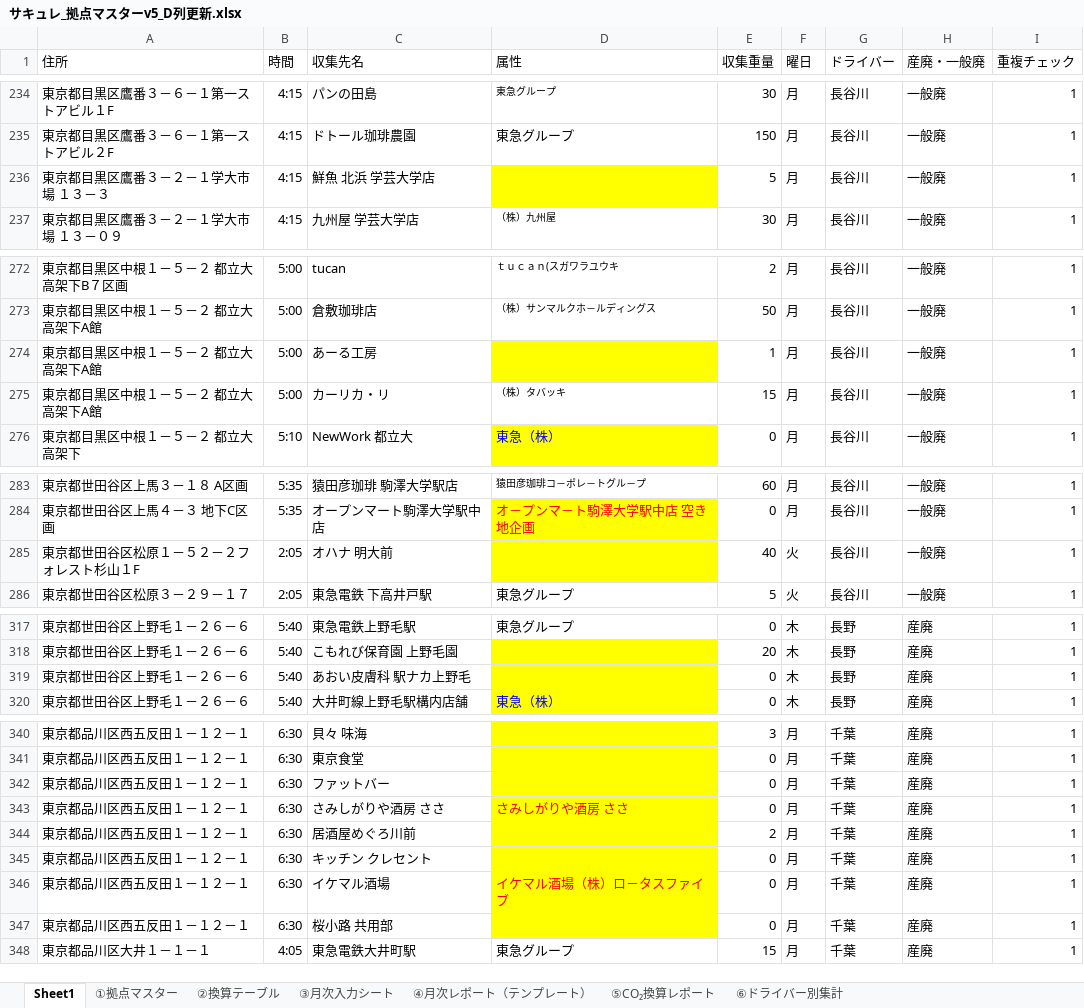
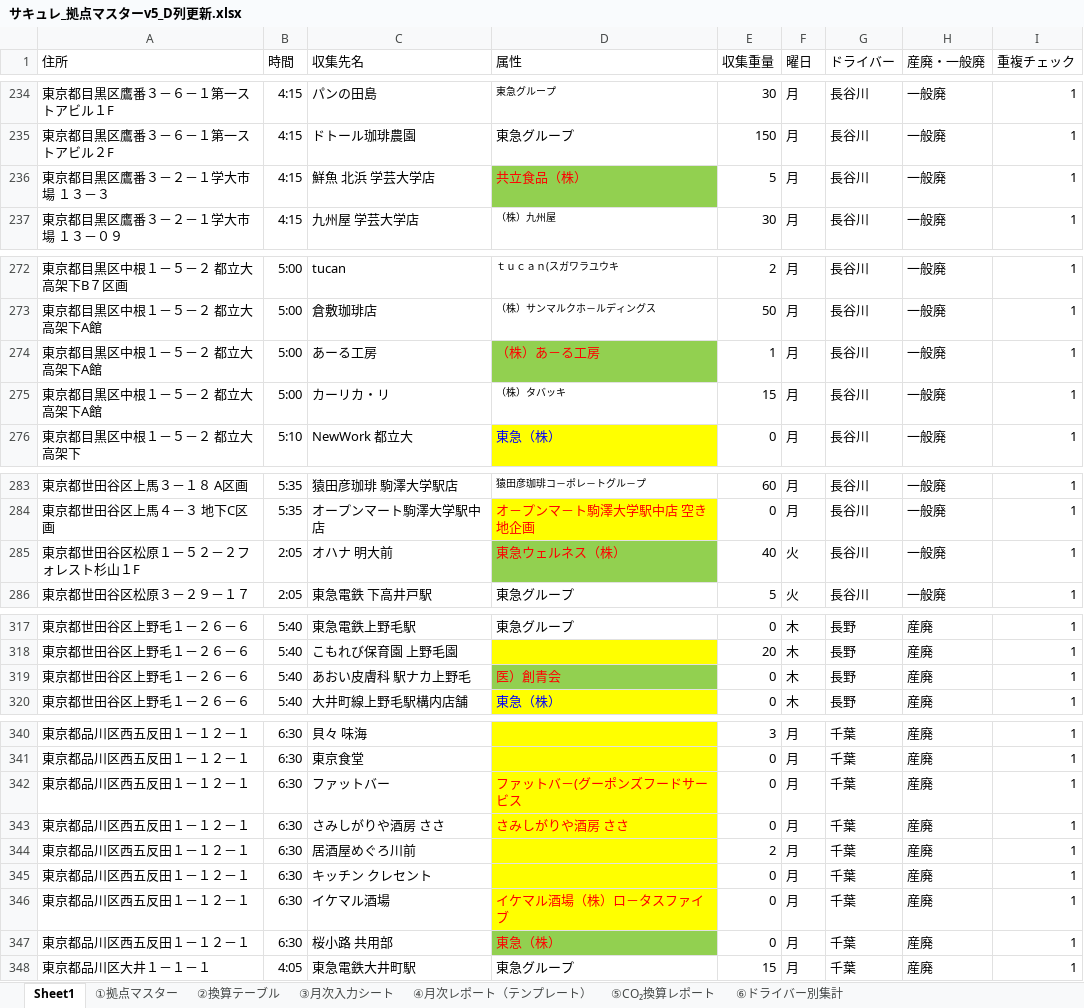
Before and after one commit to monomapblog-ui/sacure, an Excel workbook: サキュレ_拠点マスターv5_D列更新.xlsx, sheet Sheet1, drawn as a sheet; only a part is shown, gaps mark what is left out; values as stored, in another font and other column widths than the file's, no borders; the diff covers the shown part only; the diff names each change by its address in the sheet, - before the commit and + after, or states it on an @@ line.

```diff
--- a/サキュレ_拠点マスターv5_D列更新.xlsx (sheet Sheet1)
+++ b/サキュレ_拠点マスターv5_D列更新.xlsx (sheet Sheet1)
-D236 (属性): (empty)
+D236 (属性): 共立食品（株）
-D236 fill: #FFFF00
+D236 fill: #92D050
-D274 (属性): (empty)
+D274 (属性): （株）あ－る工房
-D274 fill: #FFFF00
+D274 fill: #92D050
-D285 (属性): (empty)
+D285 (属性): 東急ウェルネス（株）
-D285 fill: #FFFF00
+D285 fill: #92D050
-D319 (属性): (empty)
+D319 (属性): 医）創青会
-D319 fill: #FFFF00
+D319 fill: #92D050
-D342 (属性): (empty)
+D342 (属性): ファットバ－(グーポンズフードサービス
-D347 (属性): (empty)
+D347 (属性): 東急（株）
-D347 fill: #FFFF00
+D347 fill: #92D050
```
Also changed, not shown: 4 edited cells and cell formats elsewhere in this sheet, 1 other file.
